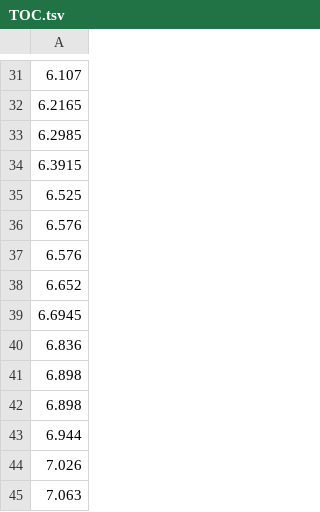
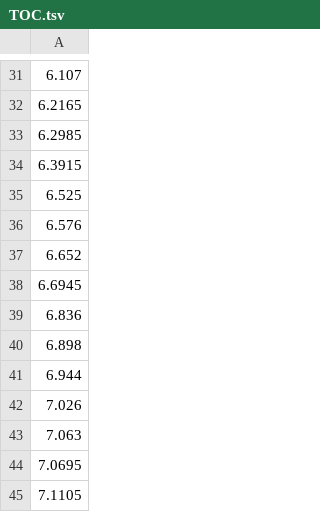
Before and after one commit to laurent0001/tsv, a TSV file: TOC.tsv, drawn as a sheet; only a part is shown, gaps mark what is left out; the shorter side is filled out with more unchanged rows.

```diff
--- a/TOC.tsv
+++ b/TOC.tsv
@@ -36,3 +36,2 @@
 6.576
-6.576
 6.652
@@ -40,3 +39,2 @@
 6.836
-6.898
 6.898
```
Also changed, not shown: Bray_distances_by_CDOM_gradient_meshgrid.tsv, Bray_distances_by_TOC_gradient_meshgrid.tsv, 5 other files.
